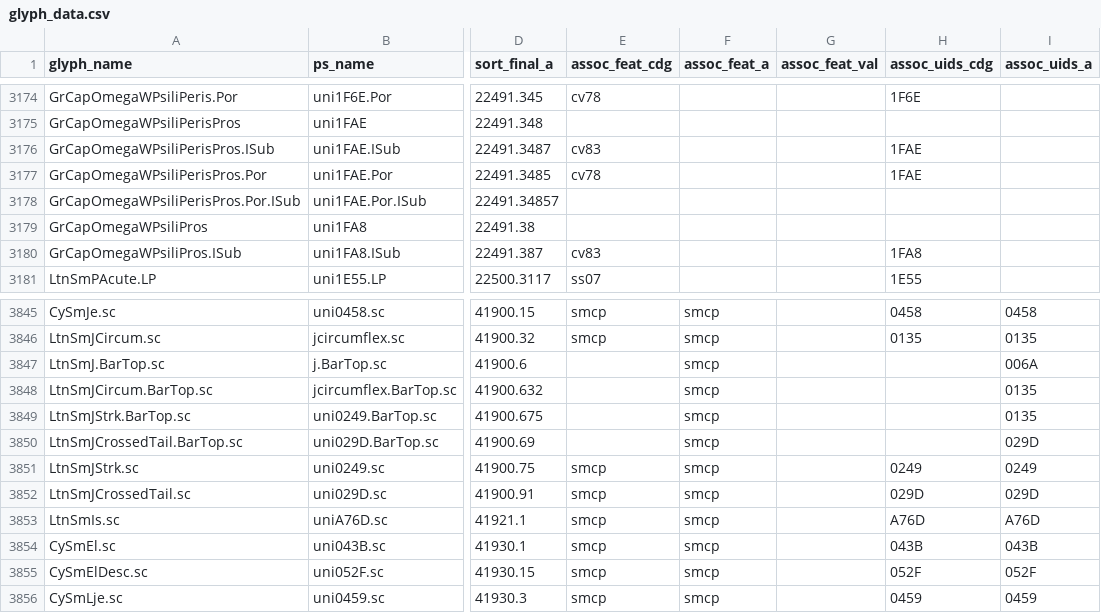
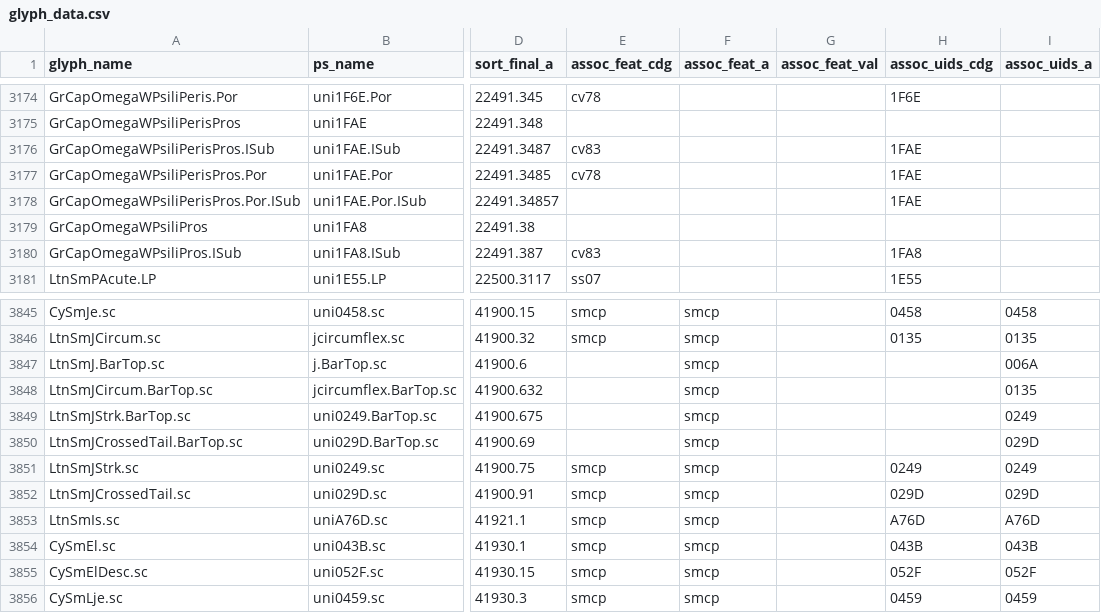
Before and after one commit to silnrsi/font-doulos, a CSV file: source/glyph_data.csv, drawn as a sheet; only a part is shown, gaps mark what is left out; the diff covers the shown part only; the diff names each change by its address in the sheet, - before the commit and + after, or states it on an @@ line.

```diff
--- a/source/glyph_data.csv
+++ b/source/glyph_data.csv
-H3178 (assoc_uids_cdg): (empty)
+H3178 (assoc_uids_cdg): 1FAE
-I3849 (assoc_uids_a): 0135
+I3849 (assoc_uids_a): 0249
```
Also changed, not shown: 5 edited cells elsewhere in this file, 1 other file.
